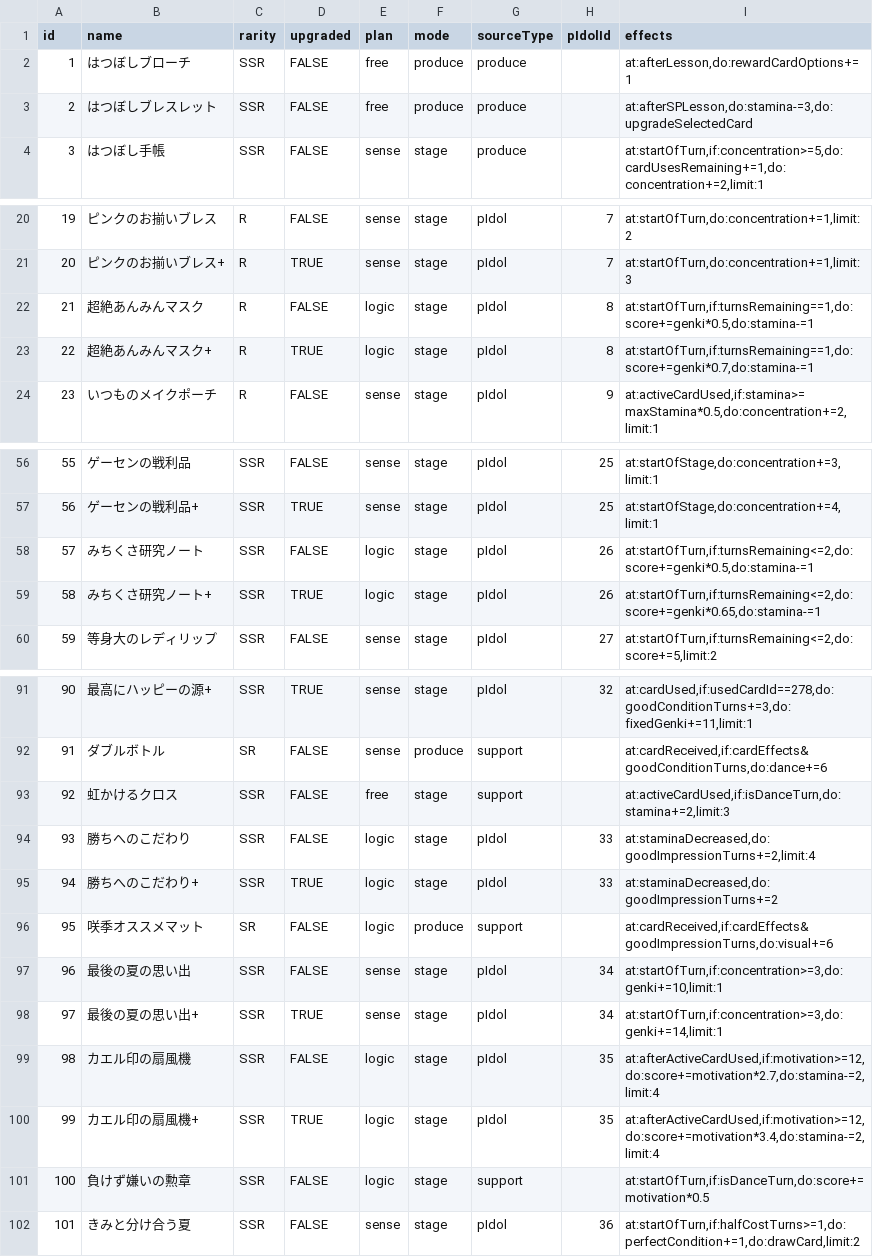
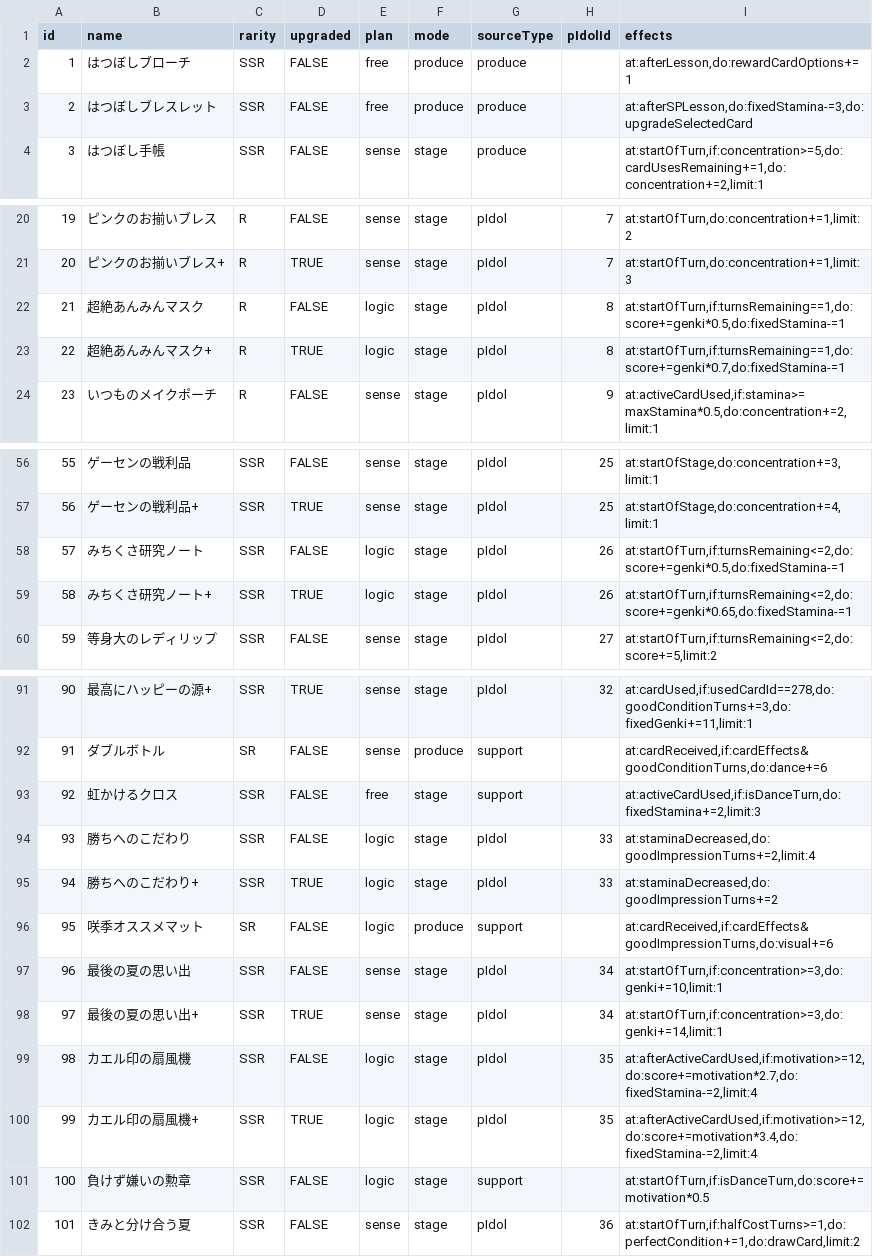
Before and after one commit to surisuririsu/gakumas-data, a CSV file: csv/p_items.csv, drawn as a sheet; only a part is shown, gaps mark what is left out; the diff covers the shown part only.

Commit message:
Update stamina effects to use fixedStamina so they're not affected by cost modifiers

```diff
--- a/csv/p_items.csv
+++ b/csv/p_items.csv
@@ -2,3 +2,3 @@ id,name,rarity,upgraded,plan,mode,sourceType,pIdolId,effects
 1,はつぼしブローチ,SSR,FALSE,free,produce,produce,,"at:afterLesson,do:rewardCardOptions+=1"
-2,はつぼしブレスレット,SSR,FALSE,free,produce,produce,,"at:afterSPLesson,do:stamina-=3,do:upgradeSelectedCard"
+2,はつぼしブレスレット,SSR,FALSE,free,produce,produce,,"at:afterSPLesson,do:fixedStamina-=3,do:upgradeSelectedCard"
 3,はつぼし手帳,SSR,FALSE,sense,stage,produce,,"at:startOfTurn,if:concentration>=5,do:cardUsesRemaining+=1,do:concentration+=2,limit:1"
@@ -21,4 +21,4 @@ id,name,rarity,upgraded,plan,mode,sourceType,pIdolId,effects
 20,ピンクのお揃いブレス+,R,TRUE,sense,stage,pIdol,7,"at:startOfTurn,do:concentration+=1,limit:3"
-21,超絶あんみんマスク,R,FALSE,logic,stage,pIdol,8,"at:startOfTurn,if:turnsRemaining==1,do:score+=genki*0.5,do:stamina-=1"
-22,超絶あんみんマスク+,R,TRUE,logic,stage,pIdol,8,"at:startOfTurn,if:turnsRemaining==1,do:score+=genki*0.7,do:stamina-=1"
+21,超絶あんみんマスク,R,FALSE,logic,stage,pIdol,8,"at:startOfTurn,if:turnsRemaining==1,do:score+=genki*0.5,do:fixedStamina-=1"
+22,超絶あんみんマスク+,R,TRUE,logic,stage,pIdol,8,"at:startOfTurn,if:turnsRemaining==1,do:score+=genki*0.7,do:fixedStamina-=1"
 23,いつものメイクポーチ,R,FALSE,sense,stage,pIdol,9,"at:activeCardUsed,if:stamina>=maxStamina*0.5,do:concentration+=2,limit:1"
@@ -57,4 +57,4 @@ id,name,rarity,upgraded,plan,mode,sourceType,pIdolId,effects
 56,ゲーセンの戦利品+,SSR,TRUE,sense,stage,pIdol,25,"at:startOfStage,do:concentration+=4,limit:1"
-57,みちくさ研究ノート,SSR,FALSE,logic,stage,pIdol,26,"at:startOfTurn,if:turnsRemaining<=2,do:score+=genki*0.5,do:stamina-=1"
-58,みちくさ研究ノート+,SSR,TRUE,logic,stage,pIdol,26,"at:startOfTurn,if:turnsRemaining<=2,do:score+=genki*0.65,do:stamina-=1"
+57,みちくさ研究ノート,SSR,FALSE,logic,stage,pIdol,26,"at:startOfTurn,if:turnsRemaining<=2,do:score+=genki*0.5,do:fixedStamina-=1"
+58,みちくさ研究ノート+,SSR,TRUE,logic,stage,pIdol,26,"at:startOfTurn,if:turnsRemaining<=2,do:score+=genki*0.65,do:fixedStamina-=1"
 59,等身大のレディリップ,SSR,FALSE,sense,stage,pIdol,27,"at:startOfTurn,if:turnsRemaining<=2,do:score+=5,limit:2"
@@ -92,3 +92,3 @@ id,name,rarity,upgraded,plan,mode,sourceType,pIdolId,effects
 91,ダブルボトル,SR,FALSE,sense,produce,support,,"at:cardReceived,if:cardEffects&goodConditionTurns,do:dance+=6"
-92,虹かけるクロス,SSR,FALSE,free,stage,support,,"at:activeCardUsed,if:isDanceTurn,do:stamina+=2,limit:3"
+92,虹かけるクロス,SSR,FALSE,free,stage,support,,"at:activeCardUsed,if:isDanceTurn,do:fixedStamina+=2,limit:3"
 93,勝ちへのこだわり,SSR,FALSE,logic,stage,pIdol,33,"at:staminaDecreased,do:goodImpressionTurns+=2,limit:4"
@@ -98,4 +98,4 @@ id,name,rarity,upgraded,plan,mode,sourceType,pIdolId,effects
 97,最後の夏の思い出+,SSR,TRUE,sense,stage,pIdol,34,"at:startOfTurn,if:concentration>=3,do:genki+=14,limit:1"
-98,カエル印の扇風機,SSR,FALSE,logic,stage,pIdol,35,"at:afterActiveCardUsed,if:motivation>=12,do:score+=motivation*2.7,do:stamina-=2,limit:4"
-99,カエル印の扇風機+,SSR,TRUE,logic,stage,pIdol,35,"at:afterActiveCardUsed,if:motivation>=12,do:score+=motivation*3.4,do:stamina-=2,limit:4"
+98,カエル印の扇風機,SSR,FALSE,logic,stage,pIdol,35,"at:afterActiveCardUsed,if:motivation>=12,do:score+=motivation*2.7,do:fixedStamina-=2,limit:4"
+99,カエル印の扇風機+,SSR,TRUE,logic,stage,pIdol,35,"at:afterActiveCardUsed,if:motivation>=12,do:score+=motivation*3.4,do:fixedStamina-=2,limit:4"
 100,負けず嫌いの勲章,SSR,FALSE,logic,stage,support,,"at:startOfTurn,if:isDanceTurn,do:score+=motivation*0.5"
```
Also changed, not shown: 13 edited cells elsewhere in this file, csv/skill_cards.csv, csv/stages.csv, 4 other files.
